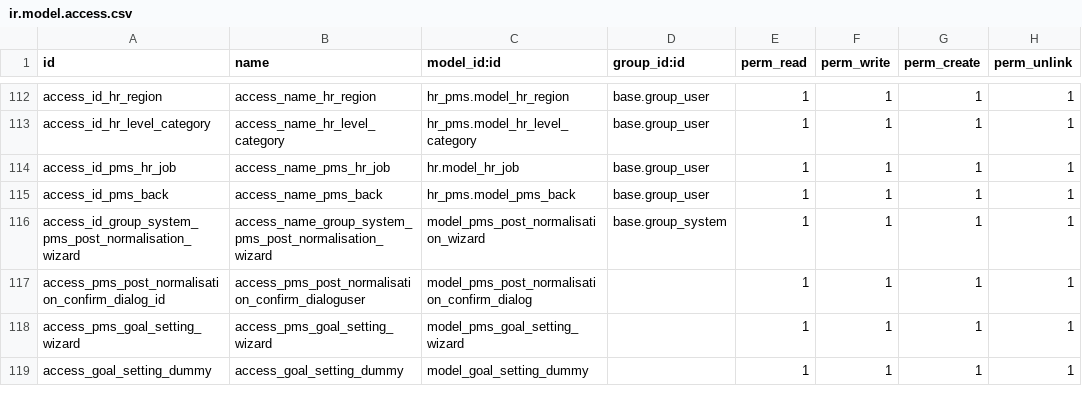
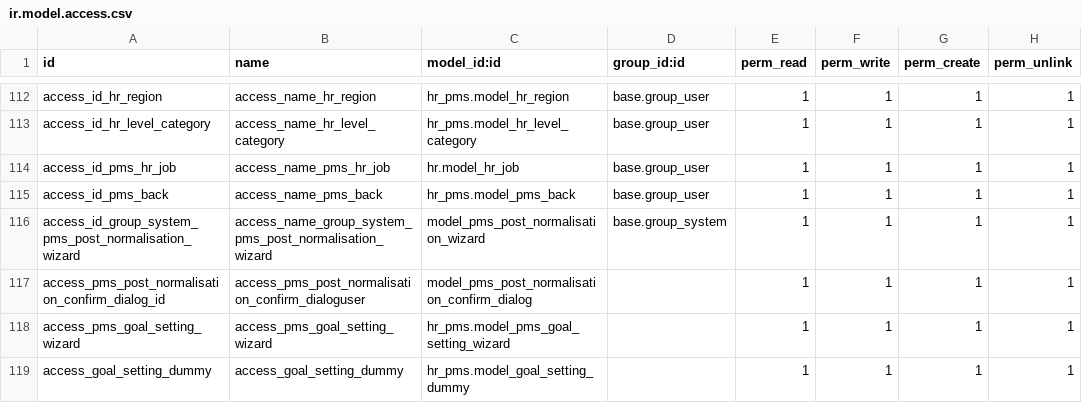
Before and after one commit to madux/hr_pms, a CSV file: hr_pms/security/ir.model.access.csv, drawn as a sheet; only a part is shown, gaps mark what is left out.

Commit message:
[FIX] Column and fixes

```diff
--- a/hr_pms/security/ir.model.access.csv
+++ b/hr_pms/security/ir.model.access.csv
@@ -117,3 +117,3 @@ access_id_group_system_pms_post_normalisation_wizard,access_name_group_system_pm
 access_pms_post_normalisation_confirm_dialog_id,access_pms_post_normalisation_confirm_dialoguser,model_pms_post_normalisation_confirm_dialog,,1,1,1,1
-access_pms_goal_setting_wizard,access_pms_goal_setting_wizard,model_pms_goal_setting_wizard,,1,1,1,1
-access_goal_setting_dummy,access_goal_setting_dummy,model_goal_setting_dummy,,1,1,1,1
+access_pms_goal_setting_wizard,access_pms_goal_setting_wizard,hr_pms.model_pms_goal_setting_wizard,,1,1,1,1
+access_goal_setting_dummy,access_goal_setting_dummy,hr_pms.model_goal_setting_dummy,,1,1,1,1
```
Also changed, not shown: 4 other files.
